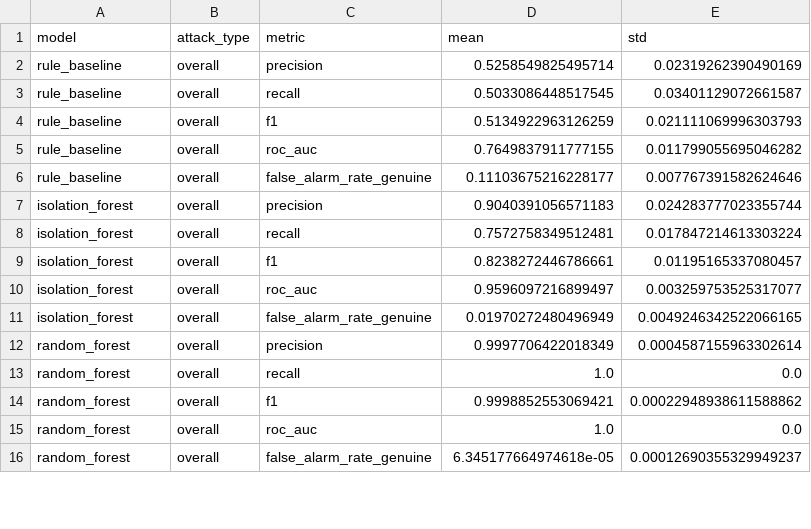
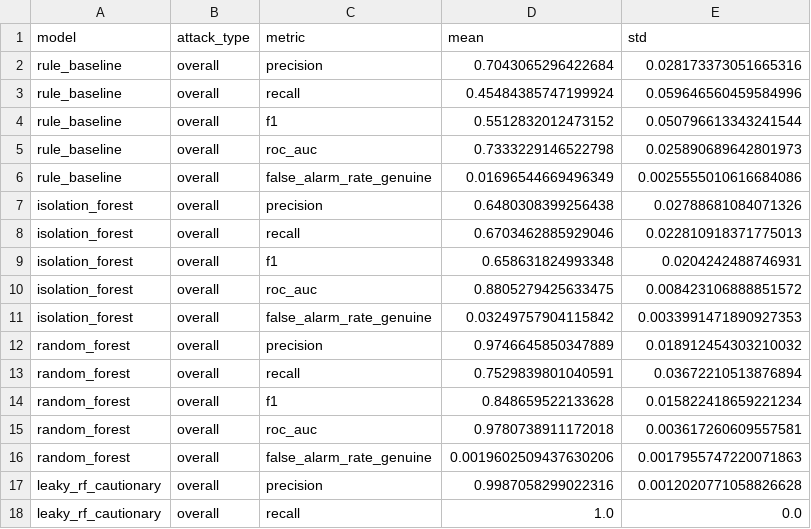
Before and after one commit to Babulu02/anti-counterfeit-3layer, a CSV file: experiments/results/model_comparison.csv, drawn as a sheet; only a part is shown; the diff covers the shown part only.

Commit message:
Step 5-7: Update run_all.py with per-attack ml_risk, cautionary leaky ablation, and updated ablation.csv

```diff
--- a/experiments/results/model_comparison.csv
+++ b/experiments/results/model_comparison.csv
@@ -1,16 +1,18 @@
 model,attack_type,metric,mean,std
-rule_baseline,overall,precision,0.5258549825495714,0.02319262390490169
-rule_baseline,overall,recall,0.5033086448517545,0.03401129072661587
-rule_baseline,overall,f1,0.5134922963126259,0.021111069996303793
-rule_baseline,overall,roc_auc,0.7649837911777155,0.011799055695046282
-rule_baseline,overall,false_alarm_rate_genuine,0.11103675216228177,0.007767391582624646
-isolation_forest,overall,precision,0.9040391056571183,0.024283777023355744
-isolation_forest,overall,recall,0.7572758349512481,0.017847214613303224
-isolation_forest,overall,f1,0.8238272446786661,0.01195165337080457
-isolation_forest,overall,roc_auc,0.9596097216899497,0.003259753525317077
-isolation_forest,overall,false_alarm_rate_genuine,0.01970272480496949,0.0049246342522066165
-random_forest,overall,precision,0.9997706422018349,0.0004587155963302614
-random_forest,overall,recall,1.0,0.0
-random_forest,overall,f1,0.9998852553069421,0.00022948938611588862
-random_forest,overall,roc_auc,1.0,0.0
-random_forest,overall,false_alarm_rate_genuine,6.345177664974618e-05,0.00012690355329949237
+rule_baseline,overall,precision,0.7043065296422684,0.028173373051665316
+rule_baseline,overall,recall,0.45484385747199924,0.059646560459584996
+rule_baseline,overall,f1,0.5512832012473152,0.050796613343241544
+rule_baseline,overall,roc_auc,0.7333229146522798,0.025890689642801973
+rule_baseline,overall,false_alarm_rate_genuine,0.01696544669496349,0.0025555010616684086
+isolation_forest,overall,precision,0.6480308399256438,0.02788681084071326
+isolation_forest,overall,recall,0.6703462885929046,0.022810918371775013
+isolation_forest,overall,f1,0.658631824993348,0.0204242488746931
+isolation_forest,overall,roc_auc,0.8805279425633475,0.008423106888851572
+isolation_forest,overall,false_alarm_rate_genuine,0.03249757904115842,0.0033991471890927353
+random_forest,overall,precision,0.9746645850347889,0.018912454303210032
+random_forest,overall,recall,0.7529839801040591,0.03672210513876894
+random_forest,overall,f1,0.848659522133628,0.015822418659221234
+random_forest,overall,roc_auc,0.9780738911172018,0.003617260609557581
+random_forest,overall,false_alarm_rate_genuine,0.0019602509437630206,0.0017955747220071863
+leaky_rf_cautionary,overall,precision,0.9987058299022316,0.0012020771058826628
+leaky_rf_cautionary,overall,recall,1.0,0.0
```
Also changed, not shown: 15 added rows and 24 edited cells elsewhere in this file, experiments/results/ablation.csv, experiments/results/attack_matrix.csv, 6 other files.
